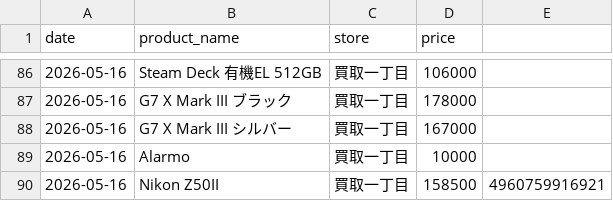
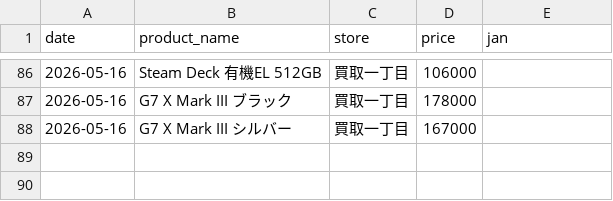
Before and after one commit to makkinngami-cmd/sedori-navi, a CSV file: data/prices.csv, drawn as a sheet; only a part is shown, gaps mark what is left out; the diff names each change by its address in the sheet, - before the commit and + after, or states it on an @@ line.

```diff
--- a/data/prices.csv
+++ b/data/prices.csv
-E1: (empty)
+E1: jan
-row 89: 2026-05-16 | Alarmo | 買取一丁目 | 10000
-row 90: 2026-05-16 | Nikon Z50II | 買取一丁目 | 158500 | 4960759916921
```
